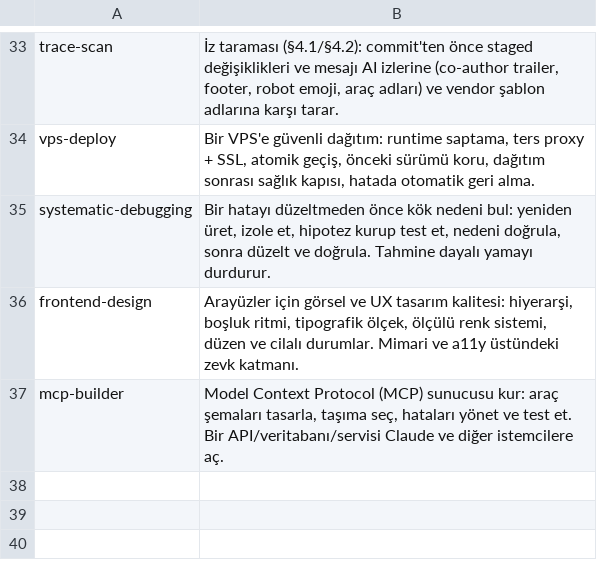
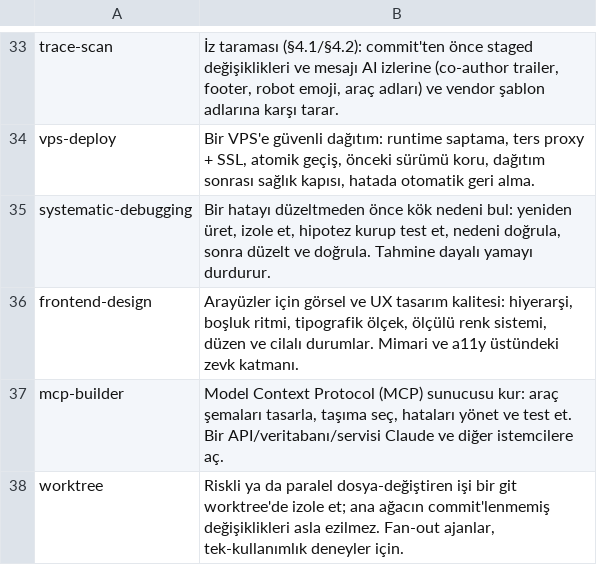
Before and after one commit to byerlikaya/claude-starter-kit, a TSV file: packaging/skill-summaries.tr.tsv, drawn as a sheet; only a part is shown, gaps mark what is left out.

Commit message:
feat(1.4.0): add worktree isolation skill (34th skill)
New `worktree` skill: isolate risky or parallel file-mutating work in a git
worktree so the shared tree's uncommitted changes are never clobbered — the fix
for verification/fan-out subagents discarding unsaved work. Routes on
worktree/isolate triggers; the Agent tool's isolation:"worktree" does it for
parallel mutating agents.

Registered in golden-routing (added test-first), the TR catalogue, the README
catalogue (EN+TR), and the plugin. Skill counts bumped 33->34 across the badges,
prose, profile figures, and the install wizard; BUDGET_SKILLS 10400->10750.

```diff
--- a/packaging/skill-summaries.tr.tsv
+++ b/packaging/skill-summaries.tr.tsv
@@ -37 +37,2 @@ frontend-design	Arayüzler için görsel ve UX tasarım kalitesi: hiyerarşi, bo
 mcp-builder	Model Context Protocol (MCP) sunucusu kur: araç şemaları tasarla, taşıma seç, hataları yönet ve test et. Bir API/veritabanı/servisi Claude ve diğer istemcilere aç.
+worktree	Riskli ya da paralel dosya-değiştiren işi bir git worktree'de izole et; ana ağacın commit'lenmemiş değişiklikleri asla ezilmez. Fan-out ajanlar, tek-kullanımlık deneyler için.
```
Also changed, not shown: 7 other files.
